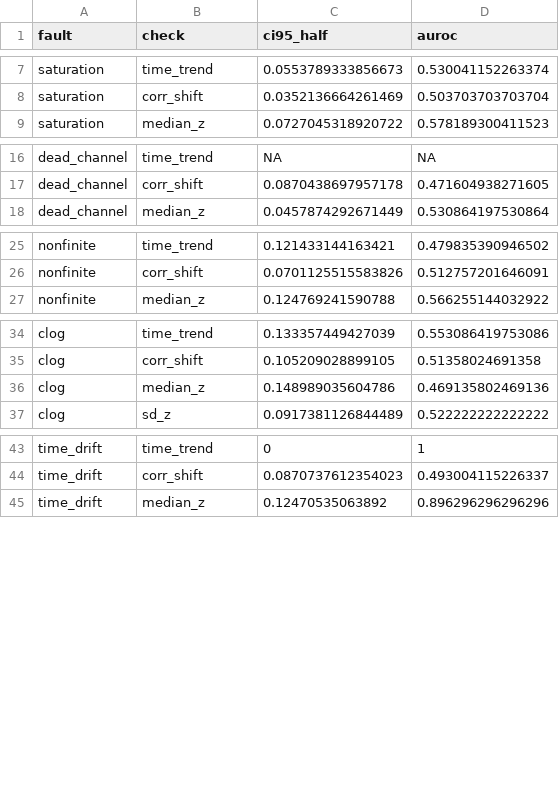
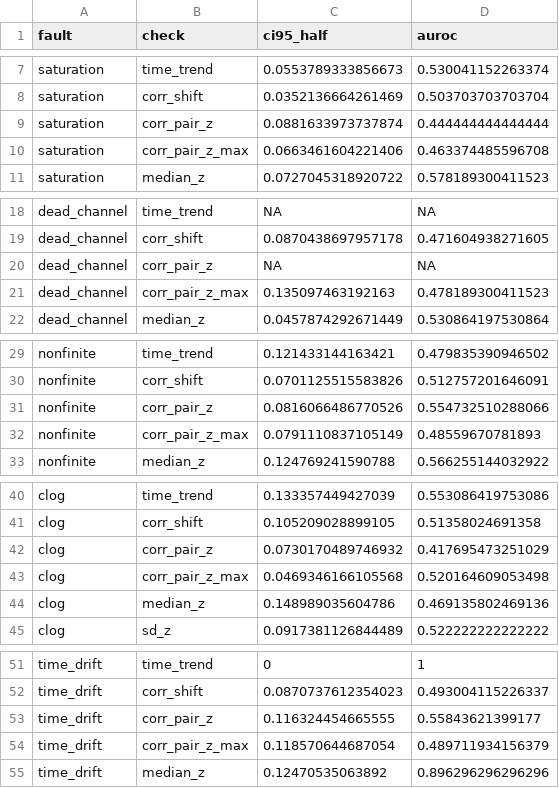
Before and after one commit to mdmanurung/SpectraWeaveR, a CSV file: reference/figures/file-faults-real-source.csv, drawn as a sheet; only a part is shown, gaps mark what is left out; the diff covers the shown part only; the diff names each change by its address in the sheet, - before the commit and + after, or states it on an @@ line.

```diff
--- a/reference/figures/file-faults-real-source.csv
+++ b/reference/figures/file-faults-real-source.csv
+row 9: saturation | corr_pair_z | 0.0881633973737874 | 0.444444444444444
+row 10: saturation | corr_pair_z_max | 0.0663461604221406 | 0.463374485596708
+row 20: dead_channel | corr_pair_z | NA | NA
+row 21: dead_channel | corr_pair_z_max | 0.135097463192163 | 0.478189300411523
+row 31: nonfinite | corr_pair_z | 0.0816066486770526 | 0.554732510288066
+row 32: nonfinite | corr_pair_z_max | 0.0791110837105149 | 0.48559670781893
+row 42: clog | corr_pair_z | 0.0730170489746932 | 0.417695473251029
+row 43: clog | corr_pair_z_max | 0.0469346166105568 | 0.520164609053498
+row 53: time_drift | corr_pair_z | 0.116324454665555 | 0.55843621399177
+row 54: time_drift | corr_pair_z_max | 0.118570644687054 | 0.489711934156379
```
Also changed, not shown: 8 added rows elsewhere in this file, 1 other file.
